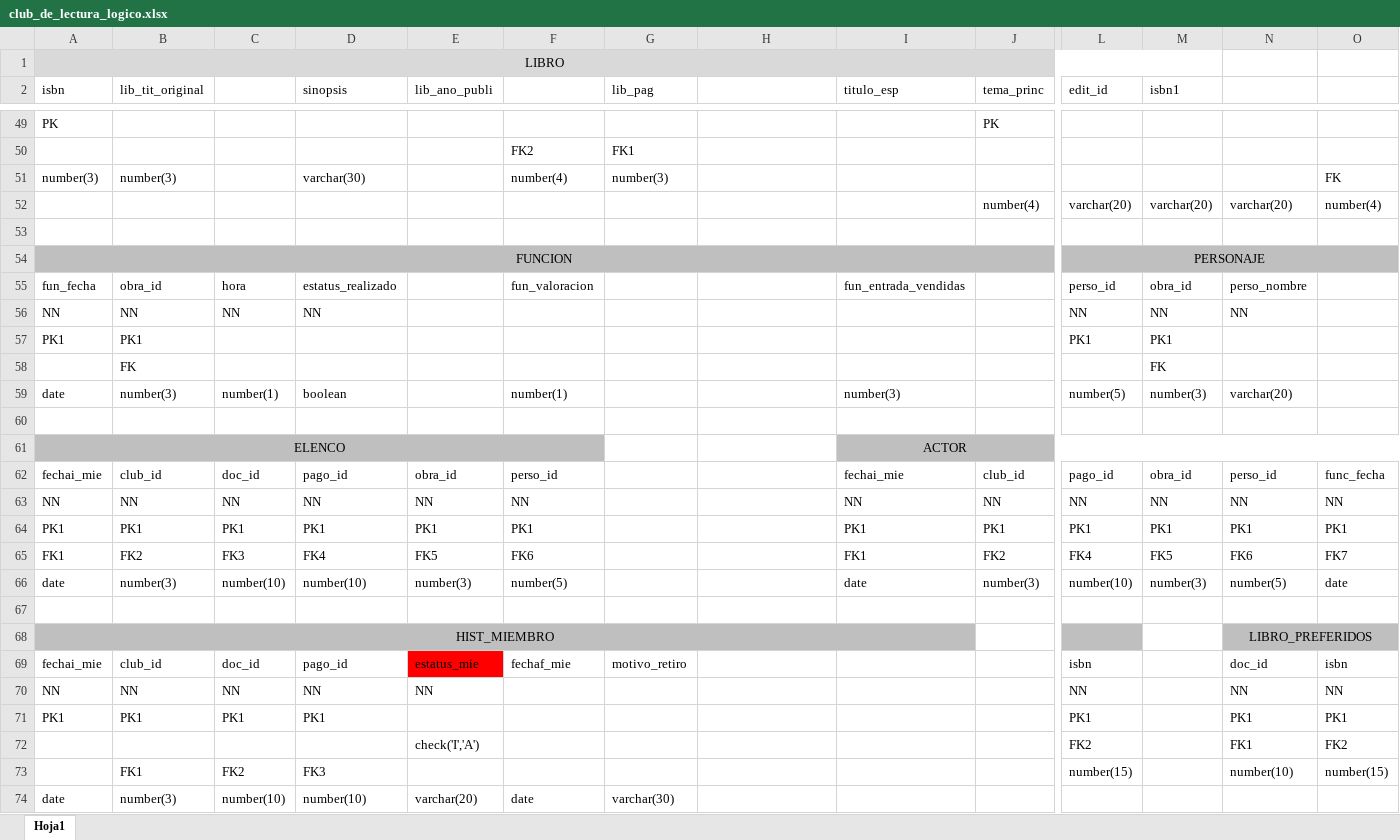
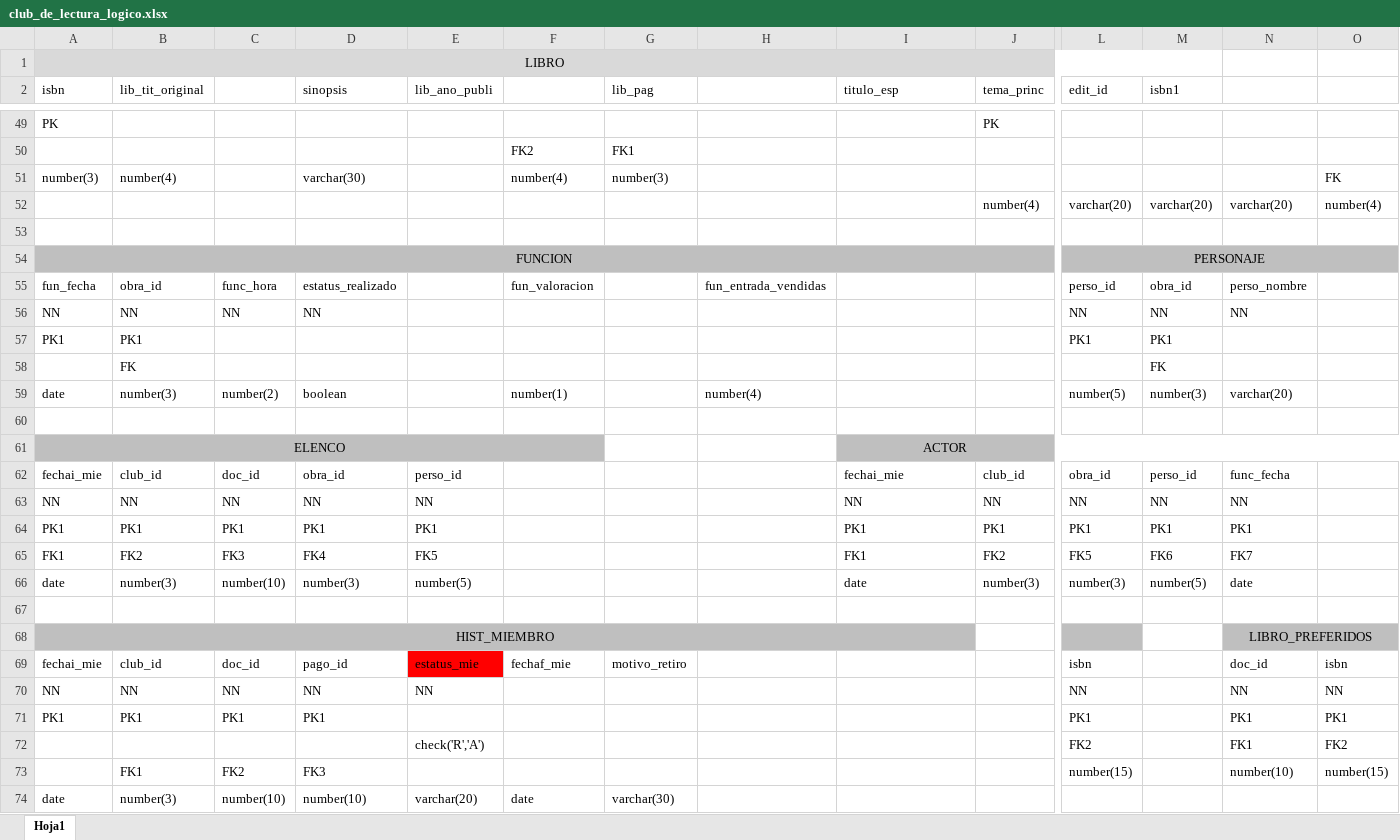
Before and after one commit to jose-prieto/Los.Clubes.De.Lectura, an Excel workbook: ER/club_lectura_ER/club_de_lectura_logico.xlsx, sheet Hoja1, drawn as a sheet; only a part is shown, gaps mark what is left out; values as stored, in another font and other column widths than the file's, no borders; the diff covers the shown part only; the diff names each change by its address in the sheet, - before the commit and + after, or states it on an @@ line.

```diff
--- a/ER/club_lectura_ER/club_de_lectura_logico.xlsx (sheet Hoja1)
+++ b/ER/club_lectura_ER/club_de_lectura_logico.xlsx (sheet Hoja1)
-B51 (lib_tit_original): number(3)
+B51 (lib_tit_original): number(4)
-C55: hora
+C55: func_hora
-H55: (empty)
+H55: fun_entrada_vendidas
-I55 (titulo_esp): fun_entrada_vendidas
+I55 (titulo_esp): (empty)
-C59: number(1)
+C59: number(2)
-H59: (empty)
+H59: number(4)
-I59 (titulo_esp): number(3)
+I59 (titulo_esp): (empty)
-D62 (sinopsis): pago_id
+D62 (sinopsis): obra_id
-E62 (lib_ano_publi): obra_id
+E62 (lib_ano_publi): perso_id
-F62: perso_id
+F62: (empty)
-L62 (edit_id): pago_id
+L62 (edit_id): obra_id
-M62 (isbn1): obra_id
+M62 (isbn1): perso_id
-N62: perso_id
+N62: func_fecha
-O62: func_fecha
+O62: (empty)
-F63: NN
+F63: (empty)
-O63: NN
+O63: (empty)
-F64: PK1
+F64: (empty)
-O64: PK1
+O64: (empty)
-F65: FK6
+F65: (empty)
-L65 (edit_id): FK4
+L65 (edit_id): FK5
-M65 (isbn1): FK5
+M65 (isbn1): FK6
-N65: FK6
+N65: FK7
-O65: FK7
+O65: (empty)
-D66 (sinopsis): number(10)
+D66 (sinopsis): number(3)
-E66 (lib_ano_publi): number(3)
+E66 (lib_ano_publi): number(5)
-F66: number(5)
+F66: (empty)
-L66 (edit_id): number(10)
+L66 (edit_id): number(3)
-M66 (isbn1): number(3)
+M66 (isbn1): number(5)
-N66: number(5)
+N66: date
-O66: date
+O66: (empty)
-E72 (lib_ano_publi): check('I','A')
+E72 (lib_ano_publi): check('R','A')
```
Also changed, not shown: 4 added rows, 4 removed rows, 64 edited cells, cell formats and merged cells elsewhere in this sheet.
